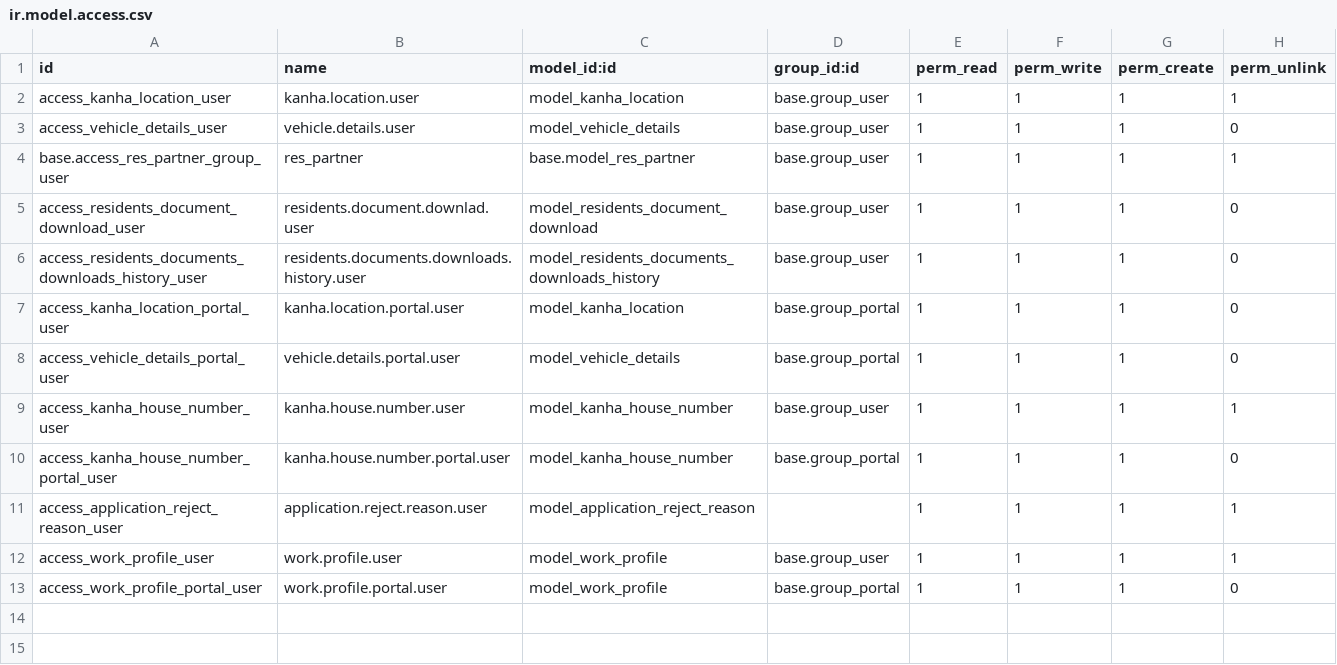
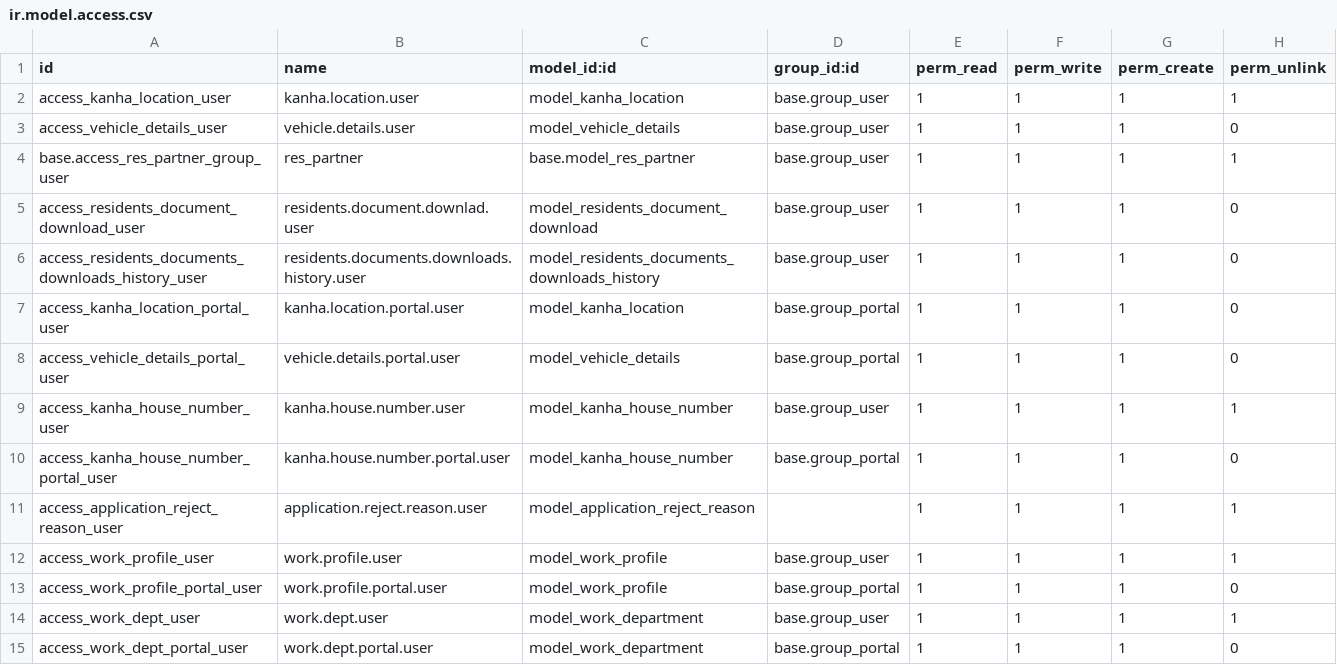
Before and after one commit to dnyanu-patil01/odoo_14, a CSV file: kanha_census/security/ir.model.access.csv, drawn as a sheet; the diff names each change by its address in the sheet, - before the commit and + after, or states it on an @@ line.

Commit message:
Added Department Dropdown & Few Modification

```diff
--- a/kanha_census/security/ir.model.access.csv
+++ b/kanha_census/security/ir.model.access.csv
+row 14: access_work_dept_user | work.dept.user | model_work_department | base.group_user | 1 | 1 | 1 | 1
+row 15: access_work_dept_portal_user | work.dept.portal.user | model_work_department | base.group_portal | 1 | 1 | 1 | 0
```
Also changed, not shown: 8 other files.
